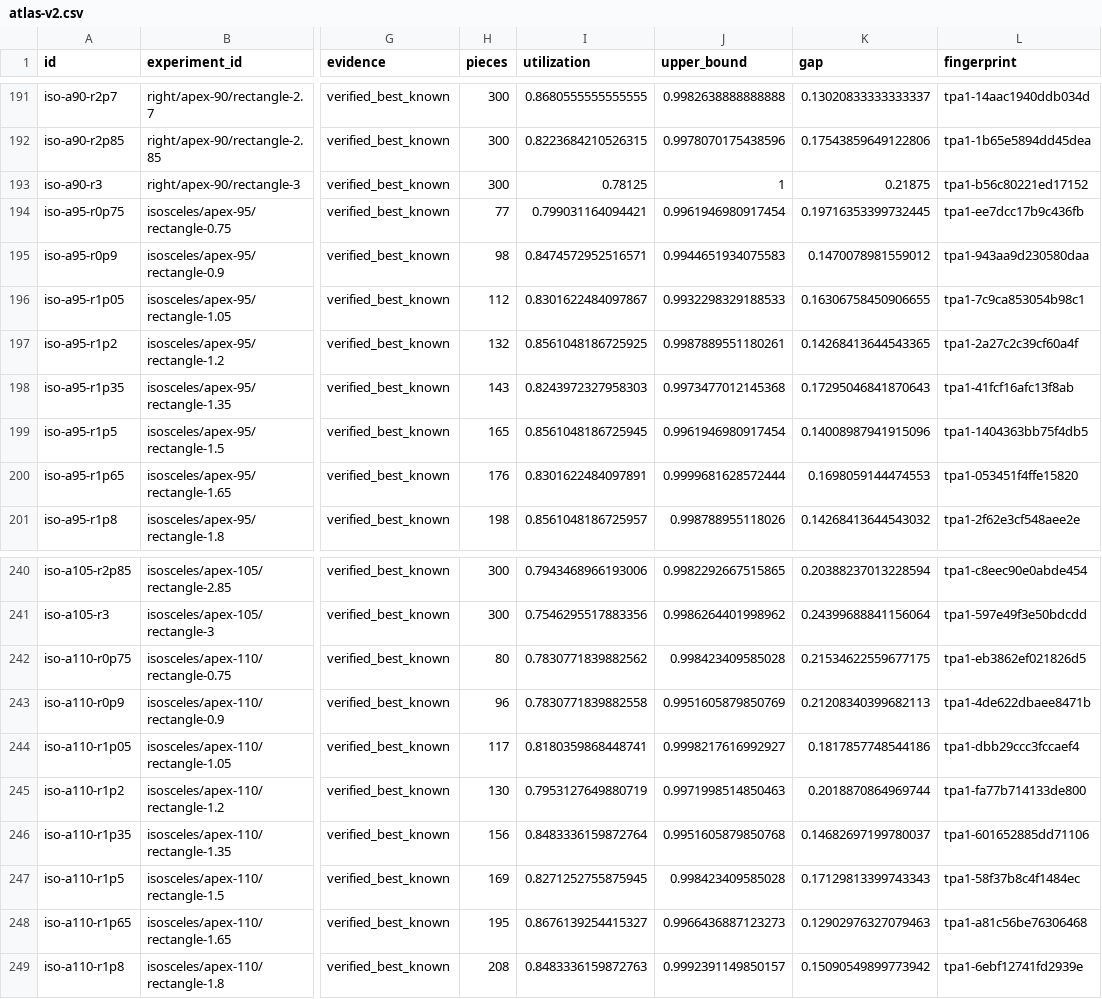
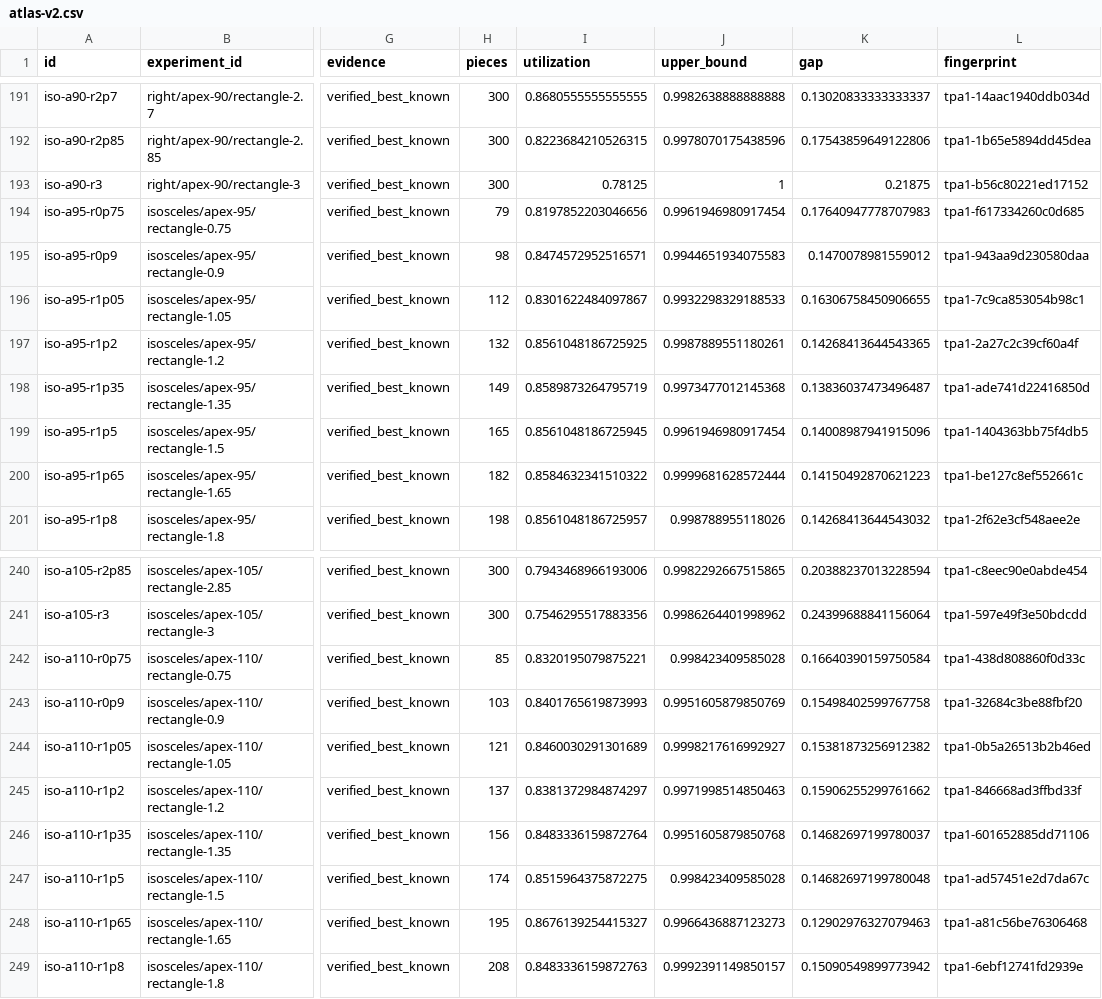
Before and after one commit to markkamuya/space-optimization, a CSV file: public/atlas-v2.csv, drawn as a sheet; only a part is shown, gaps mark what is left out; the diff covers the shown part only; the diff names each change by its address in the sheet, - before the commit and + after, or states it on an @@ line.

Commit message:
Operationalize Atlas v2 research release

```diff
--- a/public/atlas-v2.csv
+++ b/public/atlas-v2.csv
-H194 (pieces): 77
+H194 (pieces): 79
-I194 (utilization): 0.799031164094421
+I194 (utilization): 0.8197852203046656
-K194 (gap): 0.19716353399732445
+K194 (gap): 0.17640947778707983
-L194 (fingerprint): tpa1-ee7dcc17b9c436fb
+L194 (fingerprint): tpa1-f617334260c0d685
-H198 (pieces): 143
+H198 (pieces): 149
-I198 (utilization): 0.8243972327958303
+I198 (utilization): 0.8589873264795719
-K198 (gap): 0.17295046841870643
+K198 (gap): 0.13836037473496487
-L198 (fingerprint): tpa1-41fcf16afc13f8ab
+L198 (fingerprint): tpa1-ade741d22416850d
-H200 (pieces): 176
+H200 (pieces): 182
-I200 (utilization): 0.8301622484097891
+I200 (utilization): 0.8584632341510322
-K200 (gap): 0.1698059144474553
+K200 (gap): 0.14150492870621223
-L200 (fingerprint): tpa1-053451f4ffe15820
+L200 (fingerprint): tpa1-be127c8ef552661c
-H242 (pieces): 80
+H242 (pieces): 85
-I242 (utilization): 0.7830771839882562
+I242 (utilization): 0.8320195079875221
-K242 (gap): 0.21534622559677175
+K242 (gap): 0.16640390159750584
-L242 (fingerprint): tpa1-eb3862ef021826d5
+L242 (fingerprint): tpa1-438d808860f0d33c
-H243 (pieces): 96
+H243 (pieces): 103
-I243 (utilization): 0.7830771839882558
+I243 (utilization): 0.8401765619873993
-K243 (gap): 0.21208340399682113
+K243 (gap): 0.15498402599767758
-L243 (fingerprint): tpa1-4de622dbaee8471b
+L243 (fingerprint): tpa1-32684c3be88fbf20
-H244 (pieces): 117
+H244 (pieces): 121
-I244 (utilization): 0.8180359868448741
+I244 (utilization): 0.8460030291301689
-K244 (gap): 0.1817857748544186
+K244 (gap): 0.15381873256912382
-L244 (fingerprint): tpa1-dbb29ccc3fccaef4
+L244 (fingerprint): tpa1-0b5a26513b2b46ed
-H245 (pieces): 130
+H245 (pieces): 137
-I245 (utilization): 0.7953127649880719
+I245 (utilization): 0.8381372984874297
-K245 (gap): 0.2018870864969744
+K245 (gap): 0.15906255299761662
-L245 (fingerprint): tpa1-fa77b714133de800
+L245 (fingerprint): tpa1-846668ad3ffbd33f
-H247 (pieces): 169
+H247 (pieces): 174
-I247 (utilization): 0.8271252755875945
+I247 (utilization): 0.8515964375872275
-K247 (gap): 0.17129813399743343
+K247 (gap): 0.14682697199780048
-L247 (fingerprint): tpa1-58f37b8c4f1484ec
+L247 (fingerprint): tpa1-ad57451e2d7da67c
```
Also changed, not shown: 12 edited cells elsewhere in this file, 34 other files.
